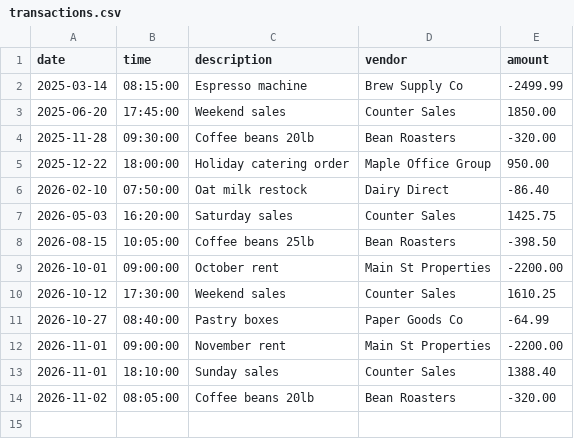
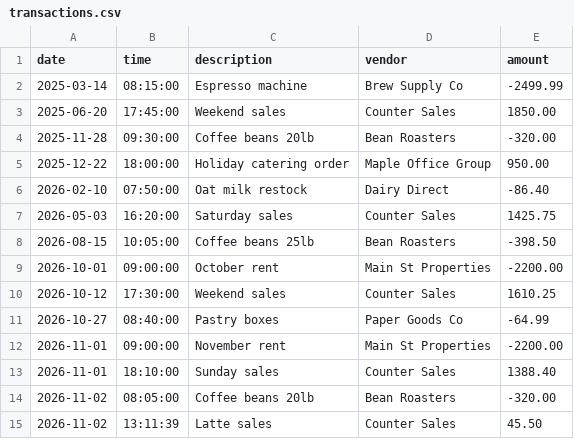
Before and after one commit to alinarashid/accounting-ledger, a CSV file: transactions.csv, drawn as a sheet; the diff names each change by its address in the sheet, - before the commit and + after, or states it on an @@ line.

```diff
--- a/transactions.csv
+++ b/transactions.csv
+row 15: 2026-11-02 | 13:11:39 | Latte sales | Counter Sales | 45.50
```
Also changed, not shown: 1 other file.
